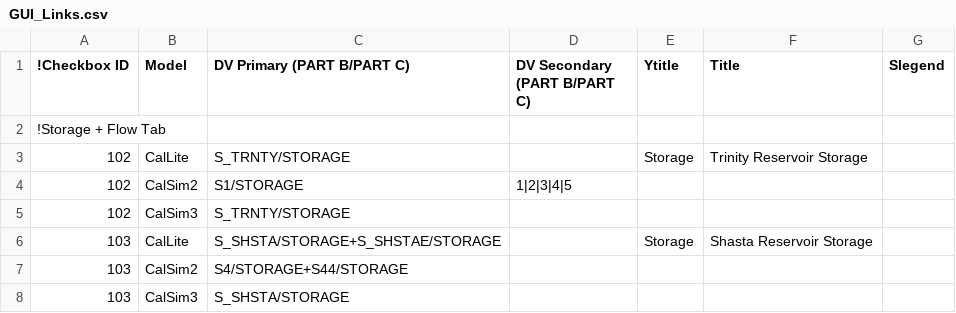
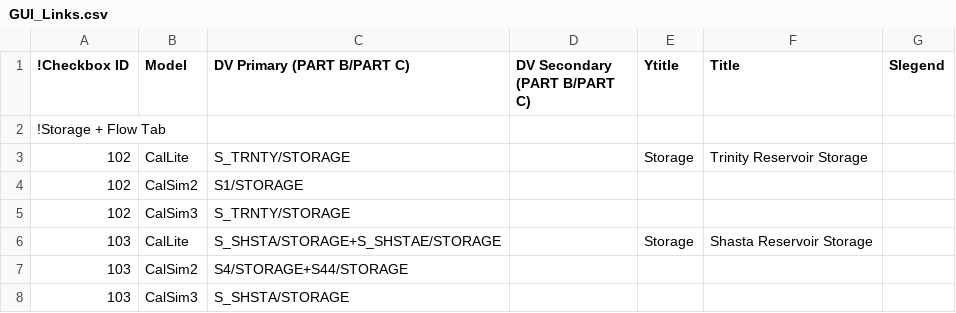
Before and after one commit to CentralValleyModeling/DWR-Enhanced-Post-Processing-Tool, a CSV file: eppt-nbui/src/main/config/GUI_Links.csv, drawn as a sheet; only a part is shown.

Commit message:
DE-223 remove erroneous threshold links.

```diff
--- a/eppt-nbui/src/main/config/GUI_Links.csv
+++ b/eppt-nbui/src/main/config/GUI_Links.csv
@@ -3,3 +3,3 @@
 102,CalLite,S_TRNTY/STORAGE,,Storage,Trinity Reservoir Storage,
-102,CalSim2,S1/STORAGE,1|2|3|4|5,,,
+102,CalSim2,S1/STORAGE,,,,
 102,CalSim3,S_TRNTY/STORAGE,,,,
```
